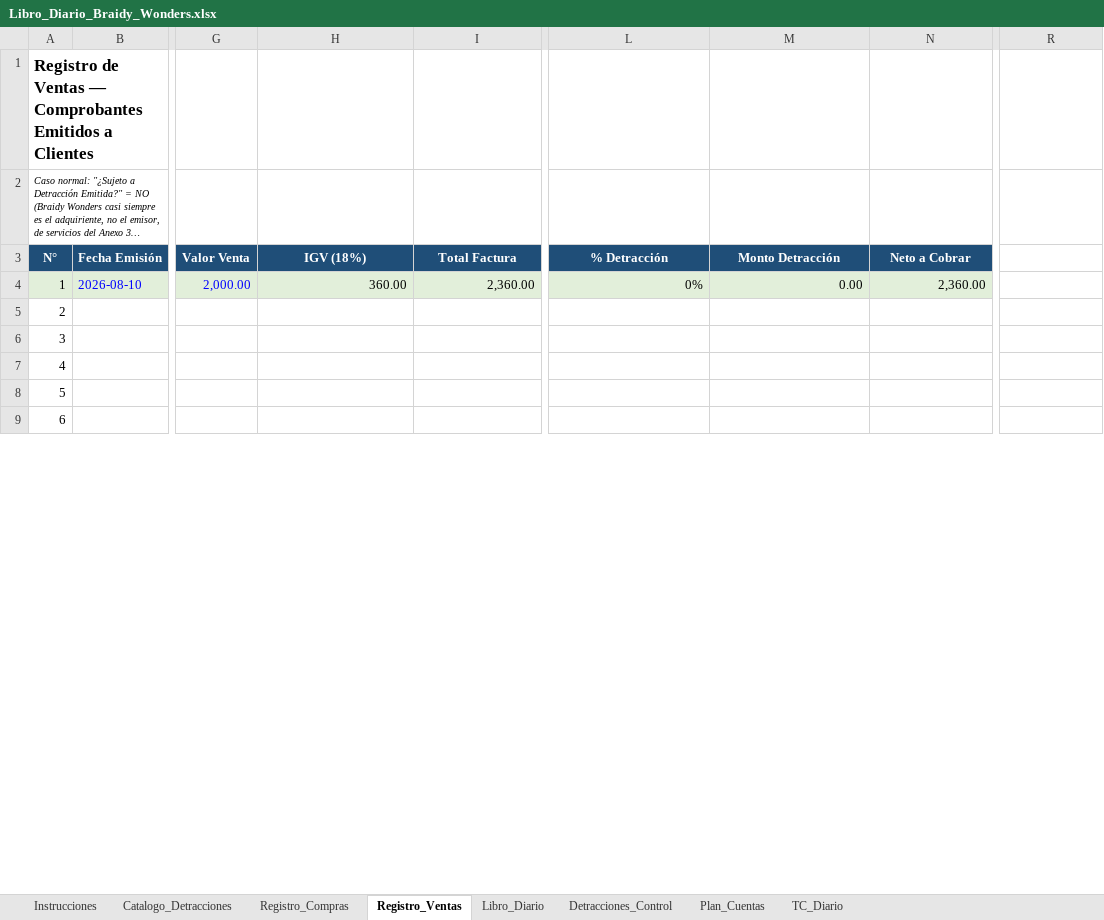
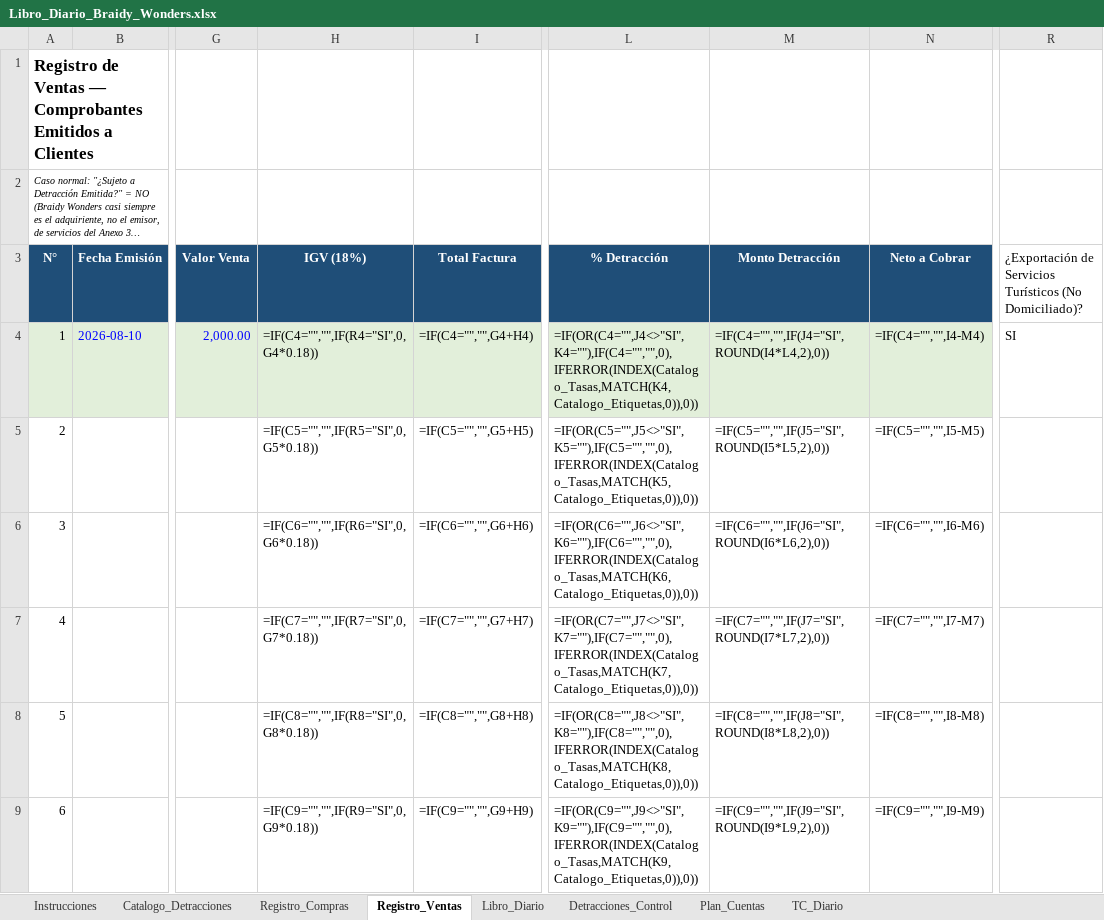
Before and after one commit to Gabriel-unti/Saas_Financiero, an Excel workbook: 05_Piloto_Tucano/CONTABILIDAD/Libro_Diario_Braidy_Wonders.xlsx, sheet Registro_Ventas, drawn as a sheet; only a part is shown, gaps mark what is left out; long unchanged cells end in …; values as stored, in another font and other column widths than the file's, no borders; formulas without a stored value are shown as written; the diff covers the shown part only; the diff names each change by its address in the sheet, - before the commit and + after, or states it on an @@ line.

```diff
--- a/05_Piloto_Tucano/CONTABILIDAD/Libro_Diario_Braidy_Wonders.xlsx (sheet Registro_Ventas)
+++ b/05_Piloto_Tucano/CONTABILIDAD/Libro_Diario_Braidy_Wonders.xlsx (sheet Registro_Ventas)
-R3: (empty)
+R3: ¿Exportación de Servicios Turísticos (No Domiciliado)?
-H4 (IGV (18%)): 360.00
+H4 (IGV (18%)): =IF(C4="","",IF(R4="SI",0,G4*0.18))
-I4 (Total Factura): 2,360.00
+I4 (Total Factura): =IF(C4="","",G4+H4)
-L4 (% Detracción): 0%
+L4 (% Detracción): =IF(OR(C4="",J4<>"SI",K4=""),IF(C4="","",0),IFERROR(INDEX(Catalogo_Tasas,MATCH(K4,Catalogo_Etiquetas,0)),0))
-M4 (Monto Detracción): 0.00
+M4 (Monto Detracción): =IF(C4="","",IF(J4="SI",ROUND(I4*L4,2),0))
-N4 (Neto a Cobrar): 2,360.00
+N4 (Neto a Cobrar): =IF(C4="","",I4-M4)
-R4: (empty)
+R4: SI
-H5 (IGV (18%)): (empty)
+H5 (IGV (18%)): =IF(C5="","",IF(R5="SI",0,G5*0.18))
-I5 (Total Factura): (empty)
+I5 (Total Factura): =IF(C5="","",G5+H5)
-L5 (% Detracción): (empty)
+L5 (% Detracción): =IF(OR(C5="",J5<>"SI",K5=""),IF(C5="","",0),IFERROR(INDEX(Catalogo_Tasas,MATCH(K5,Catalogo_Etiquetas,0)),0))
-M5 (Monto Detracción): (empty)
+M5 (Monto Detracción): =IF(C5="","",IF(J5="SI",ROUND(I5*L5,2),0))
-N5 (Neto a Cobrar): (empty)
+N5 (Neto a Cobrar): =IF(C5="","",I5-M5)
-H6 (IGV (18%)): (empty)
+H6 (IGV (18%)): =IF(C6="","",IF(R6="SI",0,G6*0.18))
-I6 (Total Factura): (empty)
+I6 (Total Factura): =IF(C6="","",G6+H6)
-L6 (% Detracción): (empty)
+L6 (% Detracción): =IF(OR(C6="",J6<>"SI",K6=""),IF(C6="","",0),IFERROR(INDEX(Catalogo_Tasas,MATCH(K6,Catalogo_Etiquetas,0)),0))
-M6 (Monto Detracción): (empty)
+M6 (Monto Detracción): =IF(C6="","",IF(J6="SI",ROUND(I6*L6,2),0))
-N6 (Neto a Cobrar): (empty)
+N6 (Neto a Cobrar): =IF(C6="","",I6-M6)
-H7 (IGV (18%)): (empty)
+H7 (IGV (18%)): =IF(C7="","",IF(R7="SI",0,G7*0.18))
-I7 (Total Factura): (empty)
+I7 (Total Factura): =IF(C7="","",G7+H7)
-L7 (% Detracción): (empty)
+L7 (% Detracción): =IF(OR(C7="",J7<>"SI",K7=""),IF(C7="","",0),IFERROR(INDEX(Catalogo_Tasas,MATCH(K7,Catalogo_Etiquetas,0)),0))
-M7 (Monto Detracción): (empty)
+M7 (Monto Detracción): =IF(C7="","",IF(J7="SI",ROUND(I7*L7,2),0))
-N7 (Neto a Cobrar): (empty)
+N7 (Neto a Cobrar): =IF(C7="","",I7-M7)
-H8 (IGV (18%)): (empty)
+H8 (IGV (18%)): =IF(C8="","",IF(R8="SI",0,G8*0.18))
-I8 (Total Factura): (empty)
+I8 (Total Factura): =IF(C8="","",G8+H8)
-L8 (% Detracción): (empty)
+L8 (% Detracción): =IF(OR(C8="",J8<>"SI",K8=""),IF(C8="","",0),IFERROR(INDEX(Catalogo_Tasas,MATCH(K8,Catalogo_Etiquetas,0)),0))
-M8 (Monto Detracción): (empty)
+M8 (Monto Detracción): =IF(C8="","",IF(J8="SI",ROUND(I8*L8,2),0))
-N8 (Neto a Cobrar): (empty)
+N8 (Neto a Cobrar): =IF(C8="","",I8-M8)
-H9 (IGV (18%)): (empty)
+H9 (IGV (18%)): =IF(C9="","",IF(R9="SI",0,G9*0.18))
-I9 (Total Factura): (empty)
+I9 (Total Factura): =IF(C9="","",G9+H9)
-L9 (% Detracción): (empty)
+L9 (% Detracción): =IF(OR(C9="",J9<>"SI",K9=""),IF(C9="","",0),IFERROR(INDEX(Catalogo_Tasas,MATCH(K9,Catalogo_Etiquetas,0)),0))
-M9 (Monto Detracción): (empty)
+M9 (Monto Detracción): =IF(C9="","",IF(J9="SI",ROUND(I9*L9,2),0))
-N9 (Neto a Cobrar): (empty)
+N9 (Neto a Cobrar): =IF(C9="","",I9-M9)
```
Also changed, not shown: 220 edited cells elsewhere in this sheet, sheet Libro_Diario, sheet Detracciones_Control, sheet Registro_Compras, sheet TC_Diario, sheet Plan_Cuentas, 4 other files.
